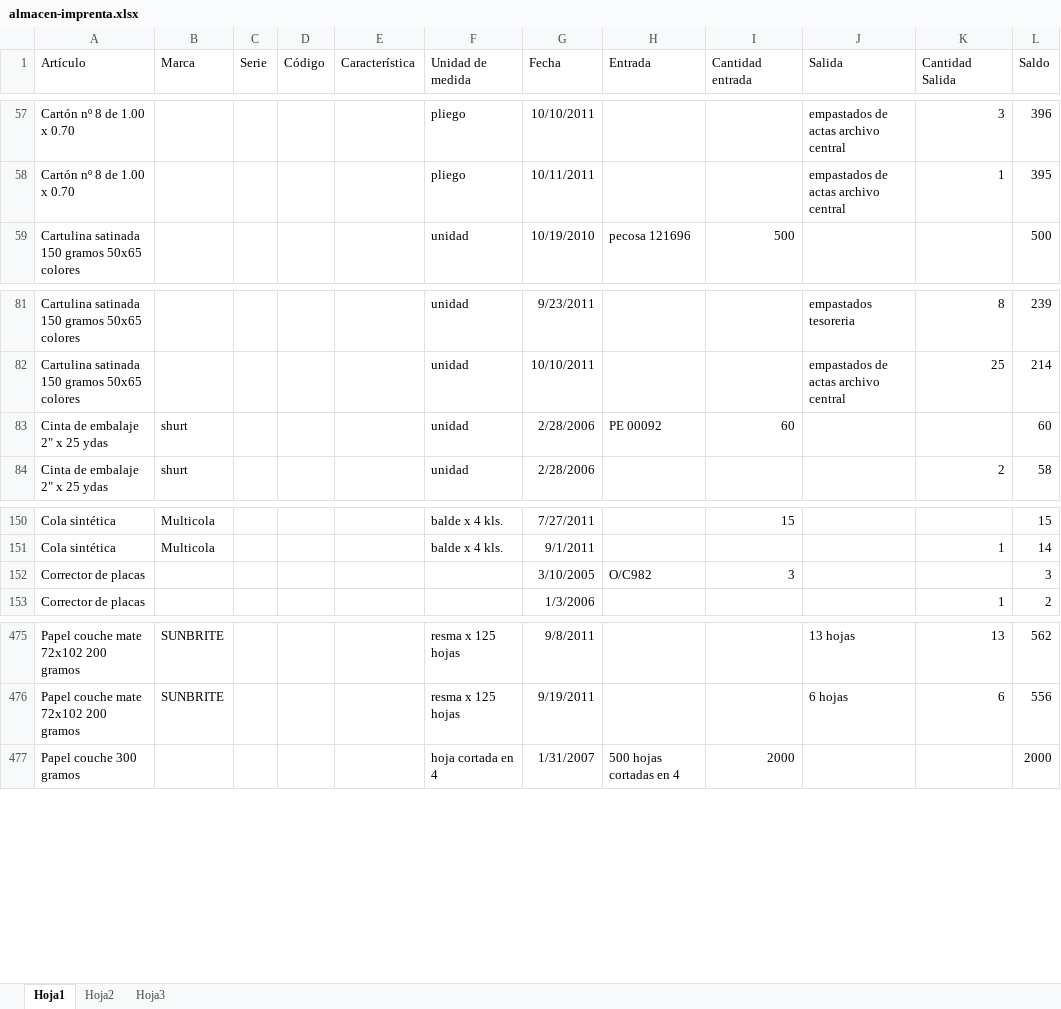
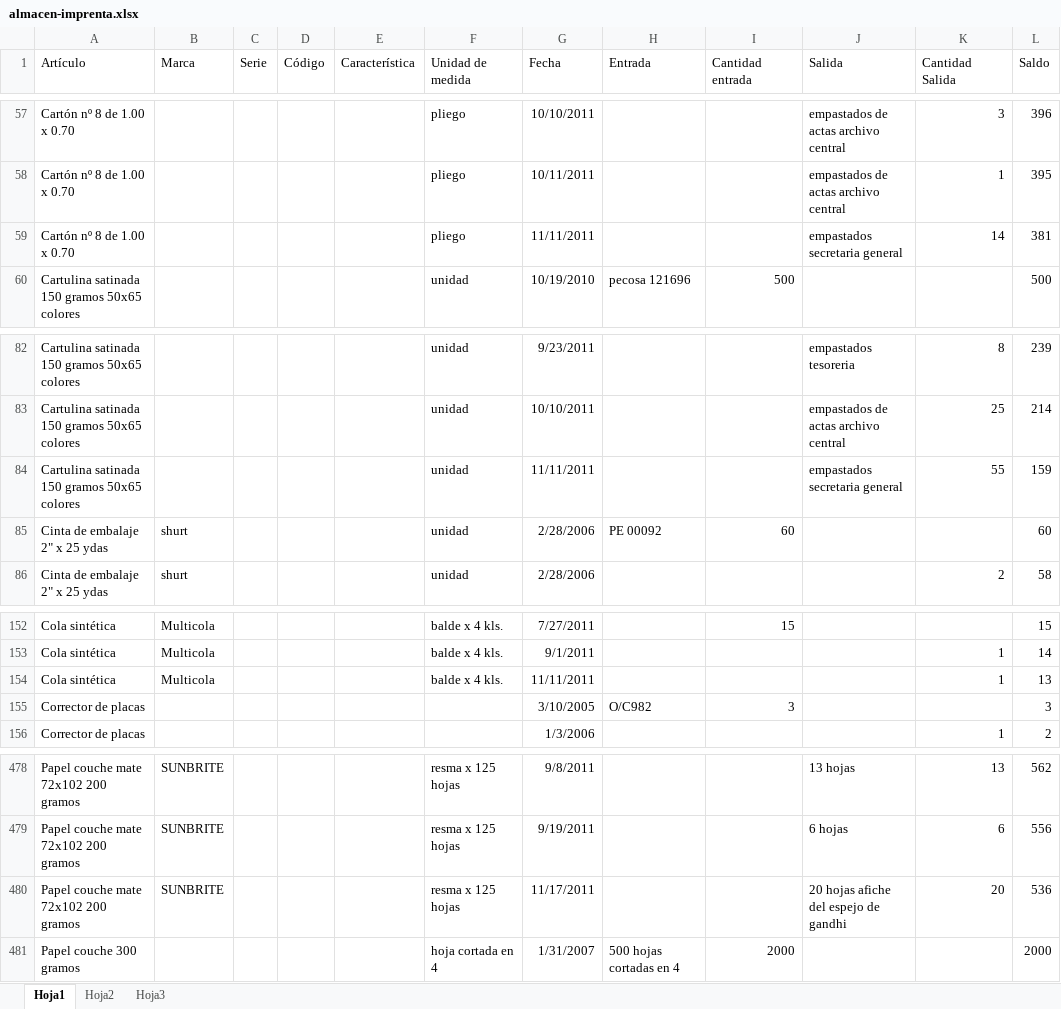
Before and after one commit to milale/legolax, an Excel workbook: almacen-imprenta.xlsx, sheet Hoja1, drawn as a sheet; only a part is shown, gaps mark what is left out; values as stored, in another font and other column widths than the file's, no borders; the diff names each change by its address in the sheet, - before the commit and + after, or states it on an @@ line.

```diff
--- a/almacen-imprenta.xlsx (sheet Hoja1)
+++ b/almacen-imprenta.xlsx (sheet Hoja1)
+row 59: Cartón nº 8 de 1.00 x 0.70 |  |  |  |  | pliego | 11/11/2011 |  |  | empastados secretaria general | 14 | 381
+row 84: Cartulina satinada 150 gramos 50x65 colores |  |  |  |  | unidad | 11/11/2011 |  |  | empastados secretaria general | 55 | 159
+row 154: Cola sintética | Multicola |  |  |  | balde x 4 kls. | 11/11/2011 |  |  |  | 1 | 13
+row 480: Papel couche mate 72x102 200 gramos | SUNBRITE |  |  |  | resma x 125 hojas | 11/17/2011 |  |  | 20 hojas afiche del espejo de gandhi | 20 | 536
```
Also changed, not shown: trabajos-of-publicaciones-e-impresiones-uncp.xlsx, 2 other files.
